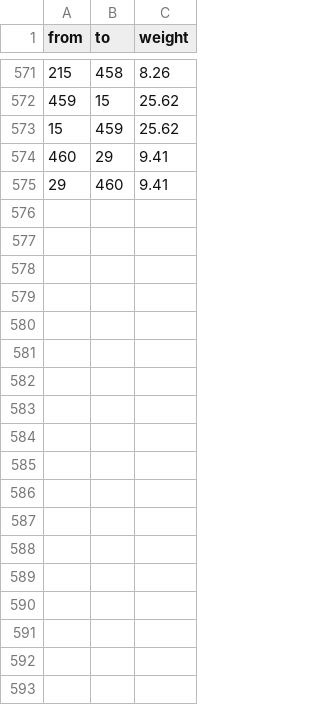
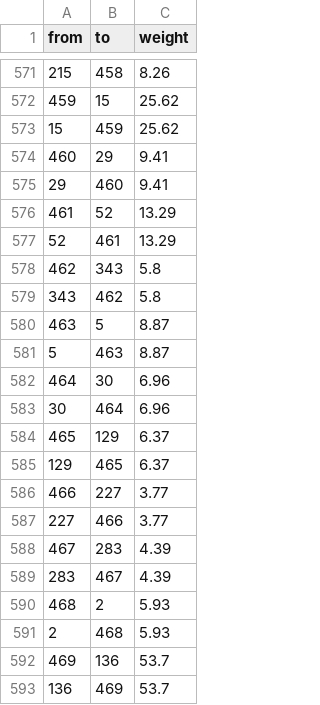
Before and after one commit to ShaunCipher/RescueNetv3, a CSV file: data/edges.csv, drawn as a sheet; only a part is shown, gaps mark what is left out.

```diff
--- a/data/edges.csv
+++ b/data/edges.csv
@@ -575 +575,19 @@ from,to,weight
 29,460,9.41
+461,52,13.29
+52,461,13.29
+462,343,5.8
+343,462,5.8
+463,5,8.87
+5,463,8.87
+464,30,6.96
+30,464,6.96
+465,129,6.37
+129,465,6.37
+466,227,3.77
+227,466,3.77
+467,283,4.39
+283,467,4.39
+468,2,5.93
+2,468,5.93
+469,136,53.7
+136,469,53.7
```
Also changed, not shown: data/accidents.csv, data/nodes.csv, 3 other files.
